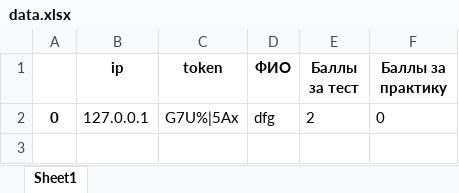
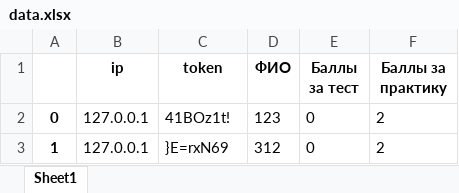
Before and after one commit to Blinded-by-luck/mil_faculty_app, an Excel workbook: Roles/admin/data.xlsx, sheet Sheet1, drawn as a sheet; values as stored, in another font and other column widths than the file's, no borders; the diff names each change by its address in the sheet, - before the commit and + after, or states it on an @@ line.

```diff
--- a/Roles/admin/data.xlsx (sheet Sheet1)
+++ b/Roles/admin/data.xlsx (sheet Sheet1)
-C2 (token): G7U%|5Ax
+C2 (token): 41BOz1t!
-D2 (ФИО): dfg
+D2 (ФИО): 123
-E2 (Баллы за тест): 2
+E2 (Баллы за тест): 0
-F2 (Баллы за практику): 0
+F2 (Баллы за практику): 2
+row 3: 1 | 127.0.0.1 | }E=rxN69 | 312 | 0 | 2
```
Also changed, not shown: 4 other files.
